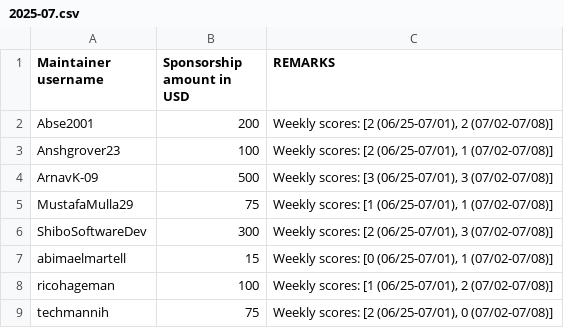
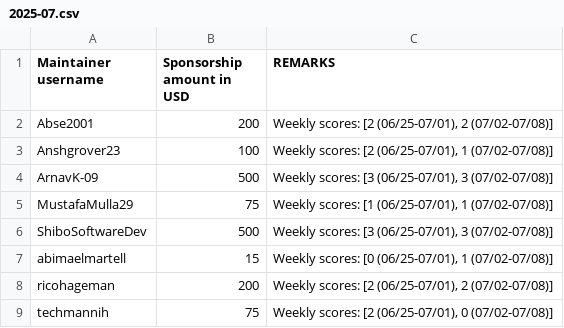
Before and after one commit to tscircuit/contribution-tracker, a CSV file: sponsorships/2025-07.csv, drawn as a sheet.

```diff
--- a/sponsorships/2025-07.csv
+++ b/sponsorships/2025-07.csv
@@ -5,5 +5,5 @@ ArnavK-09,500,"Weekly scores: [3 (06/25-07/01), 3 (07/02-07/08)]"
 MustafaMulla29,75,"Weekly scores: [1 (06/25-07/01), 1 (07/02-07/08)]"
-ShiboSoftwareDev,300,"Weekly scores: [2 (06/25-07/01), 3 (07/02-07/08)]"
+ShiboSoftwareDev,500,"Weekly scores: [3 (06/25-07/01), 3 (07/02-07/08)]"
 abimaelmartell,15,"Weekly scores: [0 (06/25-07/01), 1 (07/02-07/08)]"
-ricohageman,100,"Weekly scores: [1 (06/25-07/01), 2 (07/02-07/08)]"
+ricohageman,200,"Weekly scores: [2 (06/25-07/01), 2 (07/02-07/08)]"
 techmannih,75,"Weekly scores: [2 (06/25-07/01), 0 (07/02-07/08)]"
```
Also changed, not shown: 3 other files.
